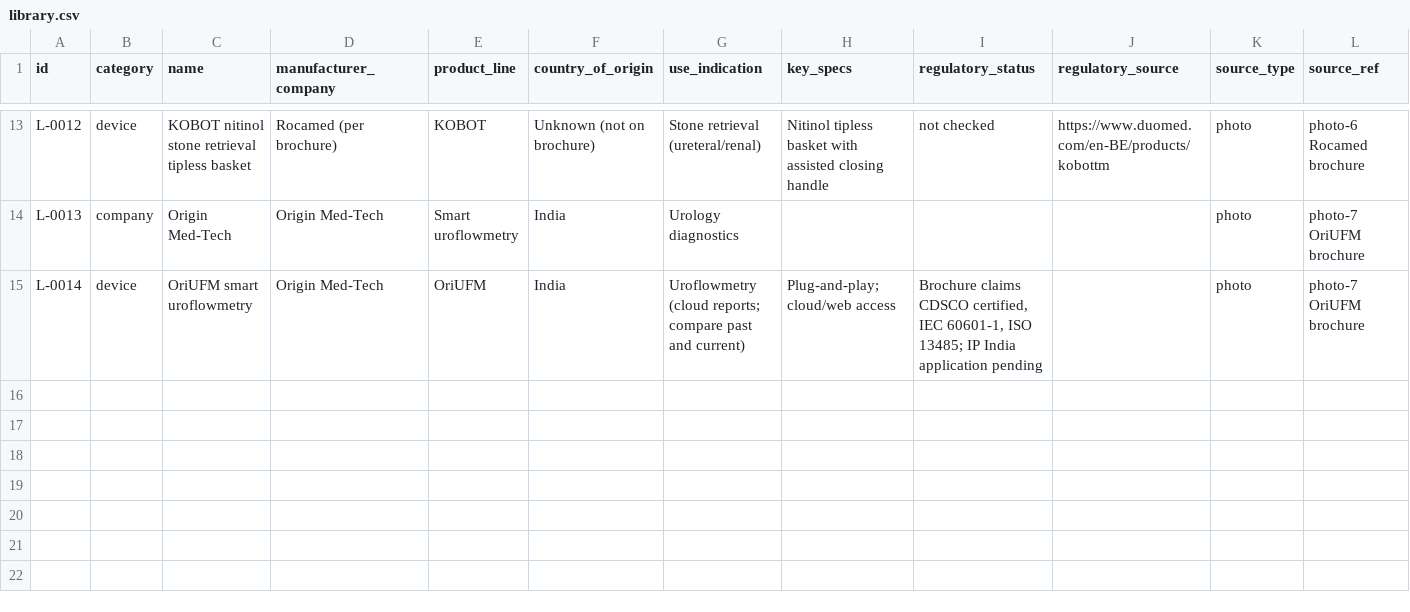
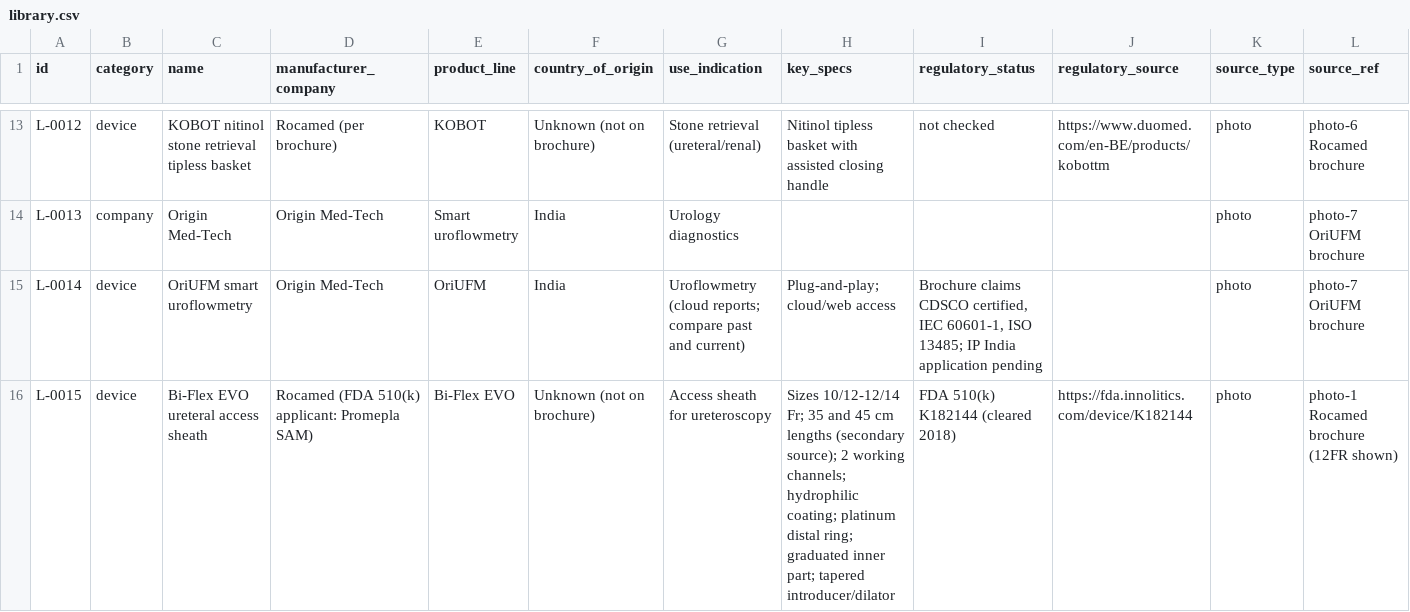
Before and after one commit to Dr-VarunAgarwal/varunagarwal, a CSV file: urology-library/library.csv, drawn as a sheet; only a part is shown, gaps mark what is left out; rows hold the shown columns only; the diff covers the shown part only; the diff names each change by its address in the sheet, - before the commit and + after, or states it on an @@ line.

```diff
--- a/urology-library/library.csv
+++ b/urology-library/library.csv
+row 16: L-0015 | device | Bi-Flex EVO ureteral access sheath | Rocamed (FDA 510(k) applicant: Promepla SAM) | Bi-Flex EVO | Unknown (not on brochure) | Access sheath for ureteroscopy | Sizes 10/12-12/14 Fr; 35 and 45 cm lengths (secondary source); 2 working channels; hydrophilic coating; platinum distal ring; graduated inner part; tapered introducer/dilator | FDA 510(k) K182144 (cleared 2018) | https://fda.innolitics.com/device/K182144 | photo | photo-1 Rocamed brochure (12FR shown)
```
Also changed, not shown: 3 added rows elsewhere in this file, urology-library/contacts.csv, 2 other files.
